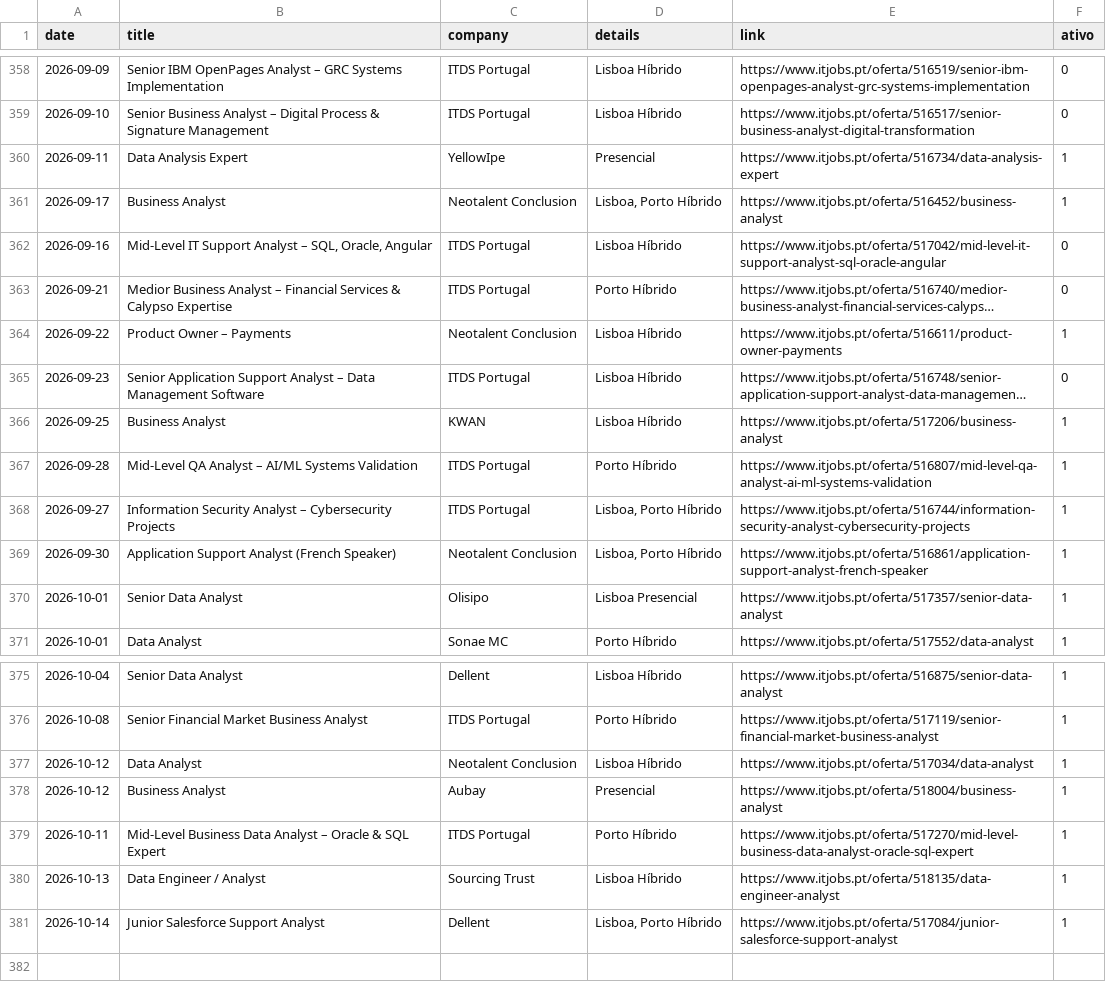
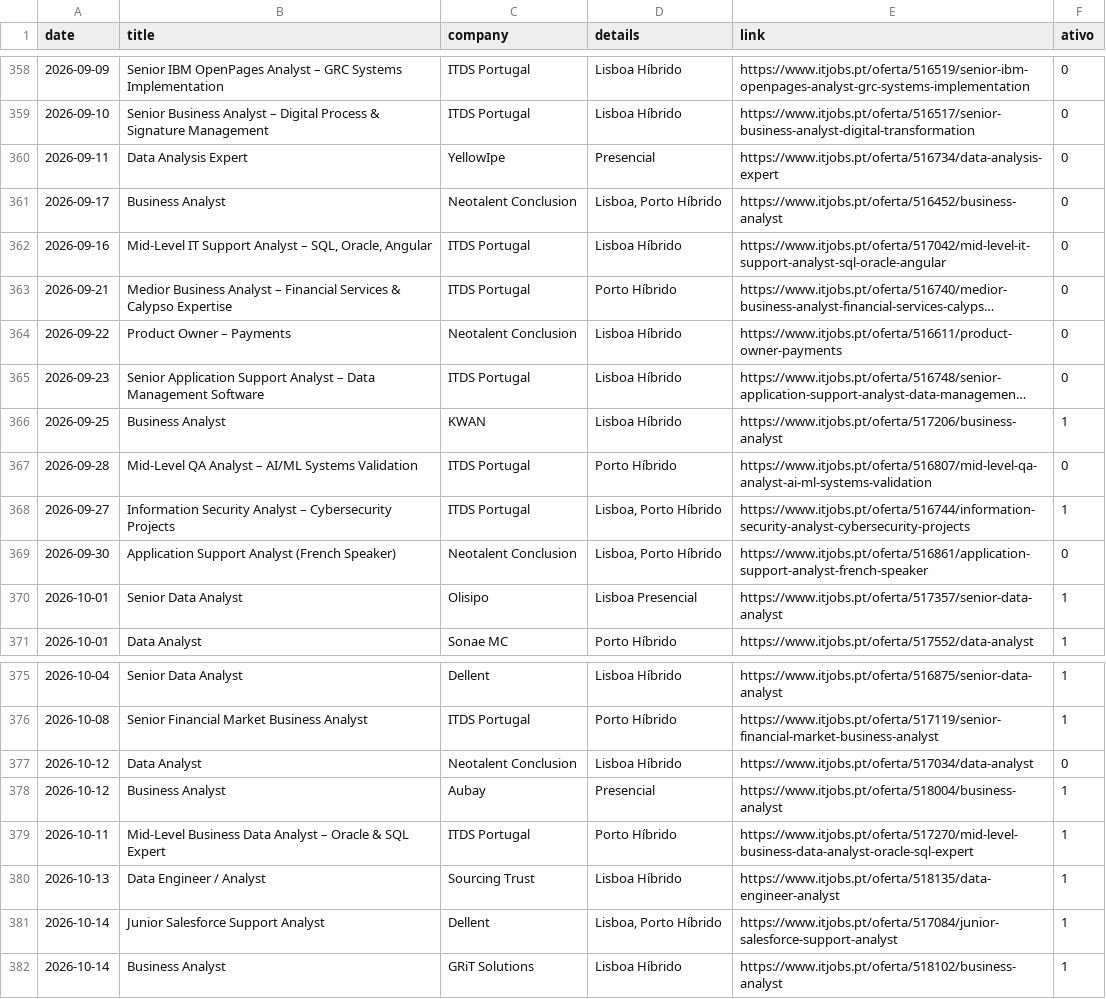
Before and after one commit to E-man85/itjobs-data-automation, a CSV file: itjobs_data_analyst.csv, drawn as a sheet; only a part is shown, gaps mark what is left out; long unchanged cells end in …; the diff names each change by its address in the sheet, - before the commit and + after, or states it on an @@ line.

```diff
--- a/itjobs_data_analyst.csv
+++ b/itjobs_data_analyst.csv
-F360:F361 (ativo): 1
+F360:F361 (ativo): 0
-F364 (ativo): 1
+F364 (ativo): 0
-F367 (ativo): 1
+F367 (ativo): 0
-F369 (ativo): 1
+F369 (ativo): 0
-F377 (ativo): 1
+F377 (ativo): 0
+row 382: 2026-10-14 | Business Analyst | GRiT Solutions | Lisboa Híbrido | https://www.itjobs.pt/oferta/518102/business-analyst | 1
```
